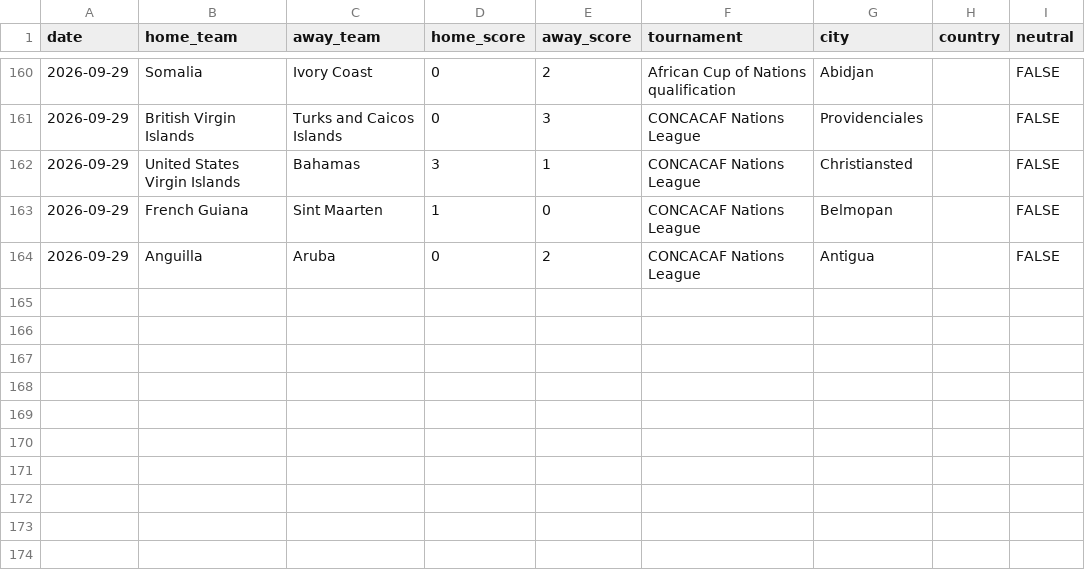
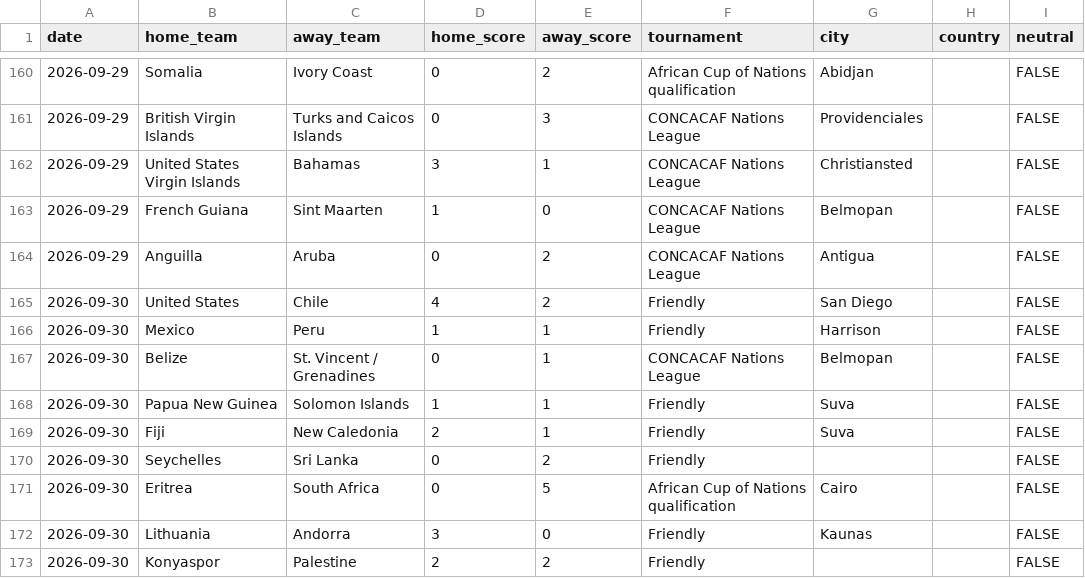
Before and after one commit to okomaleonce-commits/Apex-TSS, a CSV file: data/history/intl_supplement.csv, drawn as a sheet; only a part is shown, gaps mark what is left out; the diff names each change by its address in the sheet, - before the commit and + after, or states it on an @@ line.

```diff
--- a/data/history/intl_supplement.csv
+++ b/data/history/intl_supplement.csv
+row 165: 2026-09-30 | United States | Chile | 4 | 2 | Friendly | San Diego |  | FALSE
+row 166: 2026-09-30 | Mexico | Peru | 1 | 1 | Friendly | Harrison |  | FALSE
+row 167: 2026-09-30 | Belize | St. Vincent / Grenadines | 0 | 1 | CONCACAF Nations League | Belmopan |  | FALSE
+row 168: 2026-09-30 | Papua New Guinea | Solomon Islands | 1 | 1 | Friendly | Suva |  | FALSE
+row 169: 2026-09-30 | Fiji | New Caledonia | 2 | 1 | Friendly | Suva |  | FALSE
+row 170: 2026-09-30 | Seychelles | Sri Lanka | 0 | 2 | Friendly |  |  | FALSE
+row 171: 2026-09-30 | Eritrea | South Africa | 0 | 5 | African Cup of Nations qualification | Cairo |  | FALSE
+row 172: 2026-09-30 | Lithuania | Andorra | 3 | 0 | Friendly | Kaunas |  | FALSE
+row 173: 2026-09-30 | Konyaspor | Palestine | 2 | 2 | Friendly |  |  | FALSE
```
Also changed, not shown: 5 other files.
